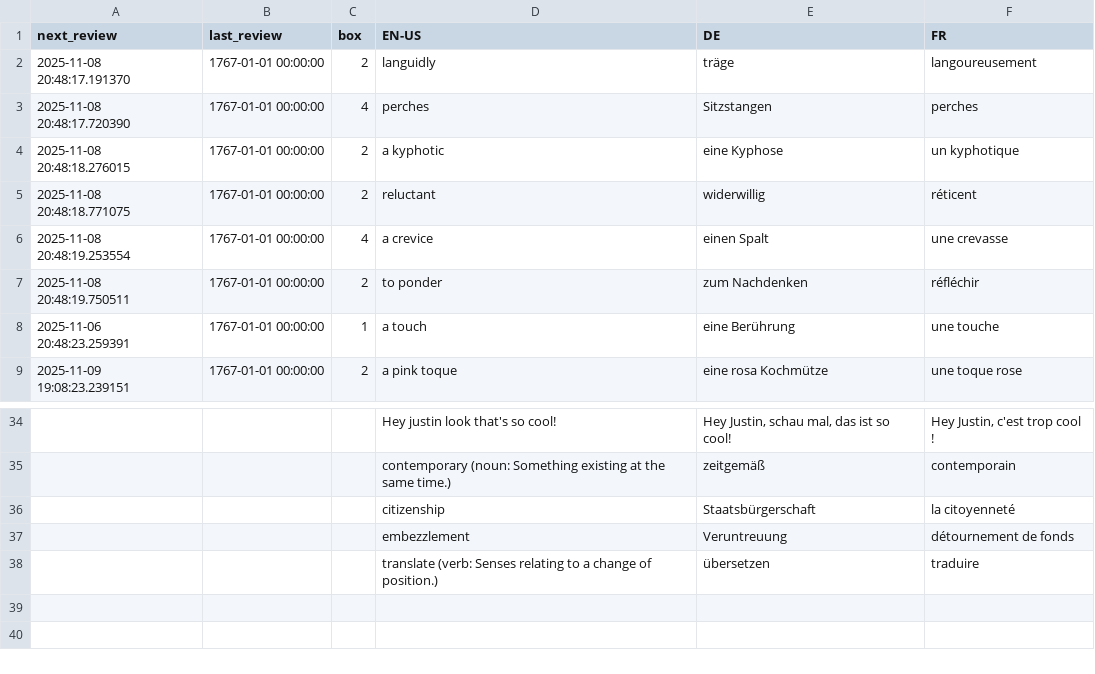
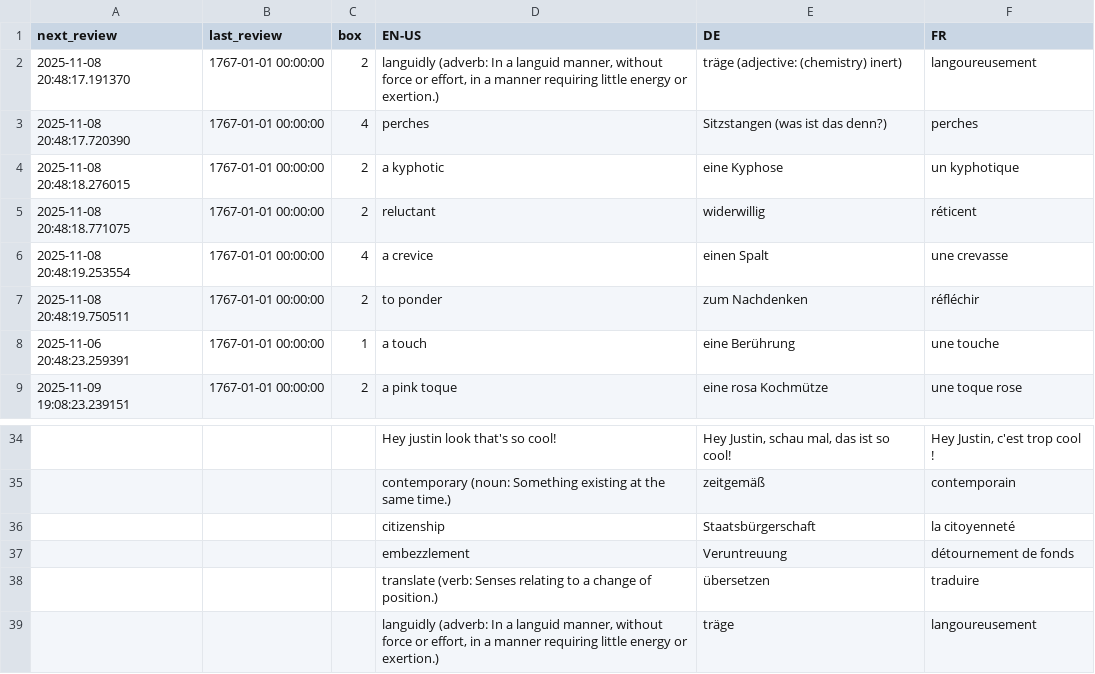
Before and after one commit to ClashJB/Babelangue, a CSV file: data/aVocabulary1.csv, drawn as a sheet; only a part is shown, gaps mark what is left out.

```diff
--- a/data/aVocabulary1.csv
+++ b/data/aVocabulary1.csv
@@ -1,4 +1,4 @@
 next_review,last_review,box,EN-US,DE,FR
-2025-11-08 20:48:17.191370,1767-01-01 00:00:00,2,languidly,träge,langoureusement
-2025-11-08 20:48:17.720390,1767-01-01 00:00:00,4,perches,Sitzstangen,perches
+2025-11-08 20:48:17.191370,1767-01-01 00:00:00,2,"languidly (adverb: In a languid manner, without force or effort, in a manner requiring little energy or exertion.)",träge (adjective: (chemistry) inert),langoureusement
+2025-11-08 20:48:17.720390,1767-01-01 00:00:00,4,perches,Sitzstangen (was ist das denn?),perches
 2025-11-08 20:48:18.276015,1767-01-01 00:00:00,2,a kyphotic,eine Kyphose,un kyphotique
@@ -38 +38,2 @@ next_review,last_review,box,EN-US,DE,FR
 ,,,translate (verb: Senses relating to a change of position.),übersetzen,traduire
+,,,"languidly (adverb: In a languid manner, without force or effort, in a manner requiring little energy or exertion.)",träge,langoureusement
```
Also changed, not shown: data/Vocabulary 4.csv, data/test_for_screenshots.csv, 2 other files.
